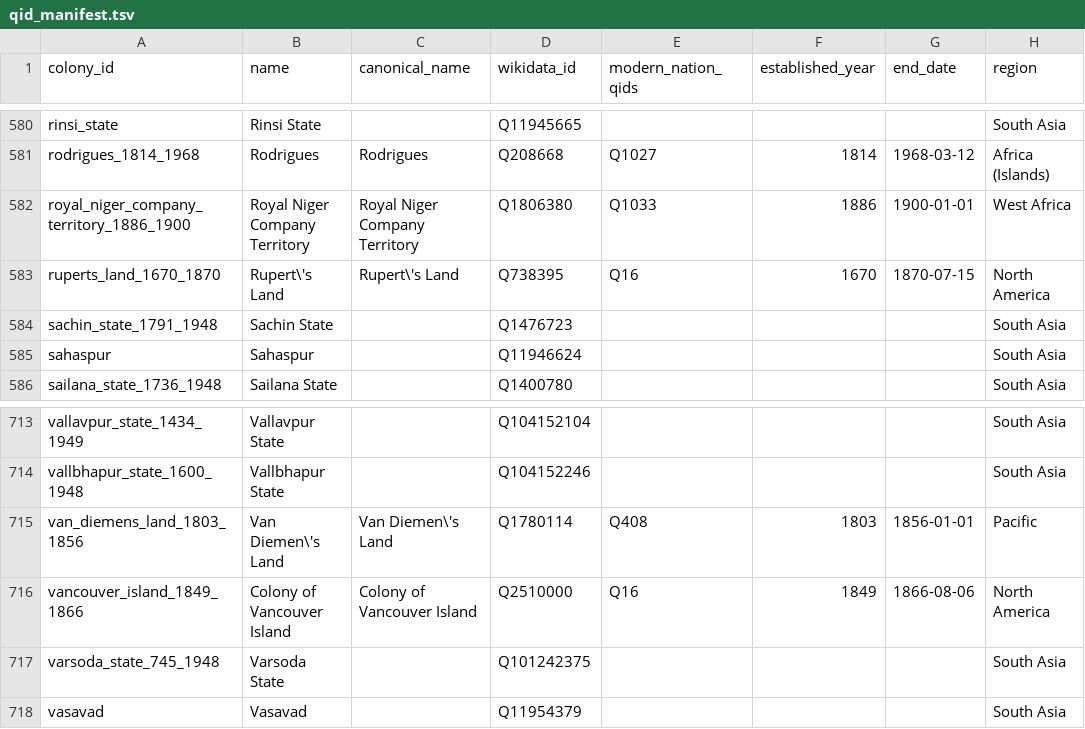
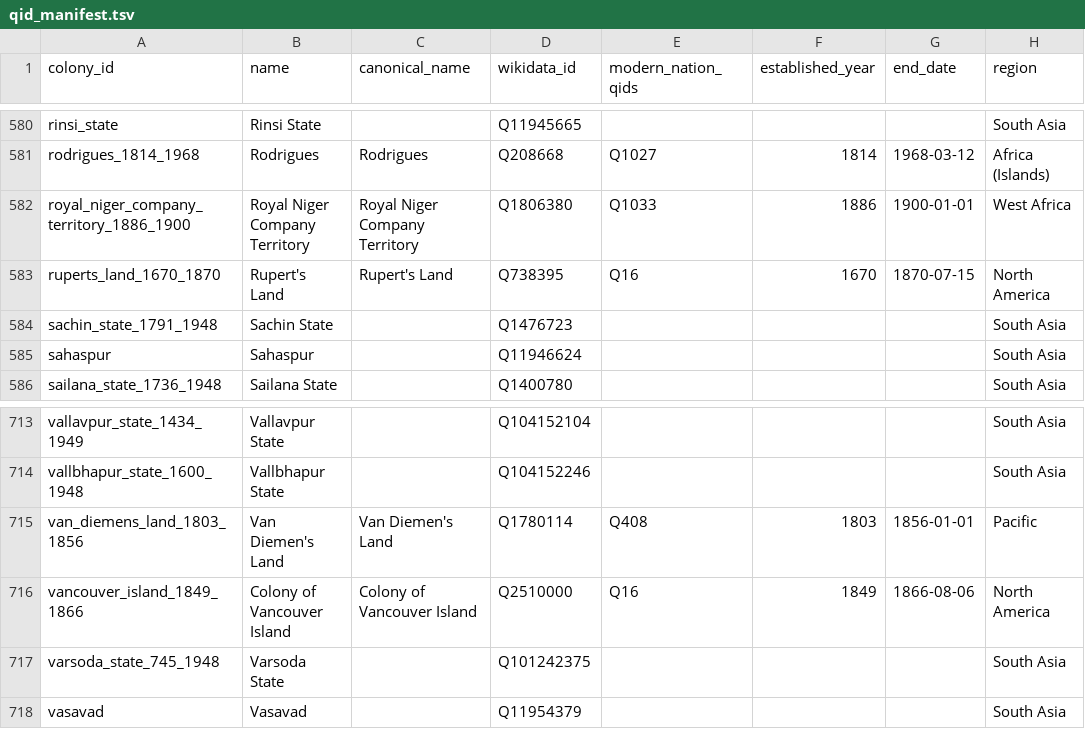
Before and after one commit to jburnford/empire-evolution-wpcs, a TSV file: data/qid_manifest.tsv, drawn as a sheet; only a part is shown, gaps mark what is left out; the diff names each change by its address in the sheet, - before the commit and + after, or states it on an @@ line.

```diff
--- a/data/qid_manifest.tsv
+++ b/data/qid_manifest.tsv
-B583 (name): Rupert\'s Land
+B583 (name): Rupert's Land
-C583 (canonical_name): Rupert\'s Land
+C583 (canonical_name): Rupert's Land
-B715 (name): Van Diemen\'s Land
+B715 (name): Van Diemen's Land
-C715 (canonical_name): Van Diemen\'s Land
+C715 (canonical_name): Van Diemen's Land
```
Also changed, not shown: 8 other files.
